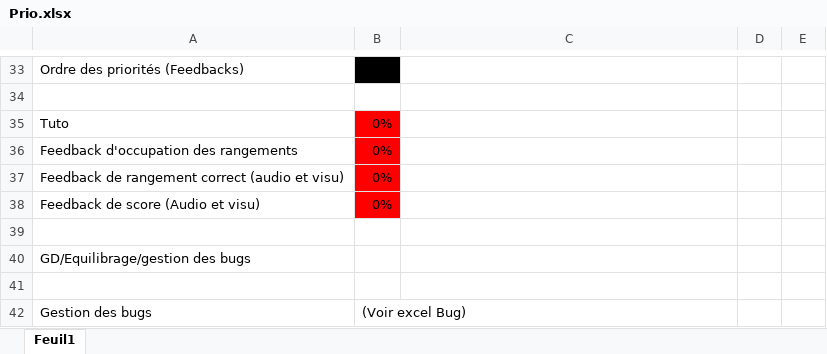
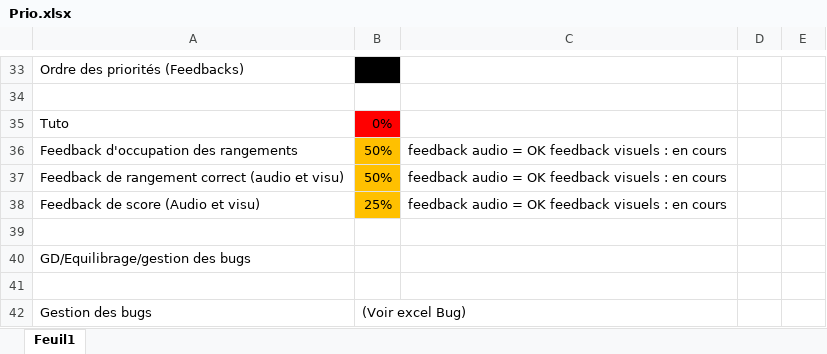
Before and after one commit to MonsieurJo/Couch_Party, an Excel workbook: Docs/Prio.xlsx, sheet Feuil1, drawn as a sheet; only a part is shown, gaps mark what is left out; values as stored, in another font and other column widths than the file's, no borders; the diff names each change by its address in the sheet, - before the commit and + after, or states it on an @@ line.

Commit message:
feedback audio OK

```diff
--- a/Docs/Prio.xlsx (sheet Feuil1)
+++ b/Docs/Prio.xlsx (sheet Feuil1)
-B36:B37: 0%
+B36:B37: 50%
-B36:B38 fill: #FF0000
+B36:B38 fill: #FFC000
-C36:C38: (empty)
+C36:C38: feedback audio = OK feedback visuels : en cours
-B38: 0%
+B38: 25%
```
